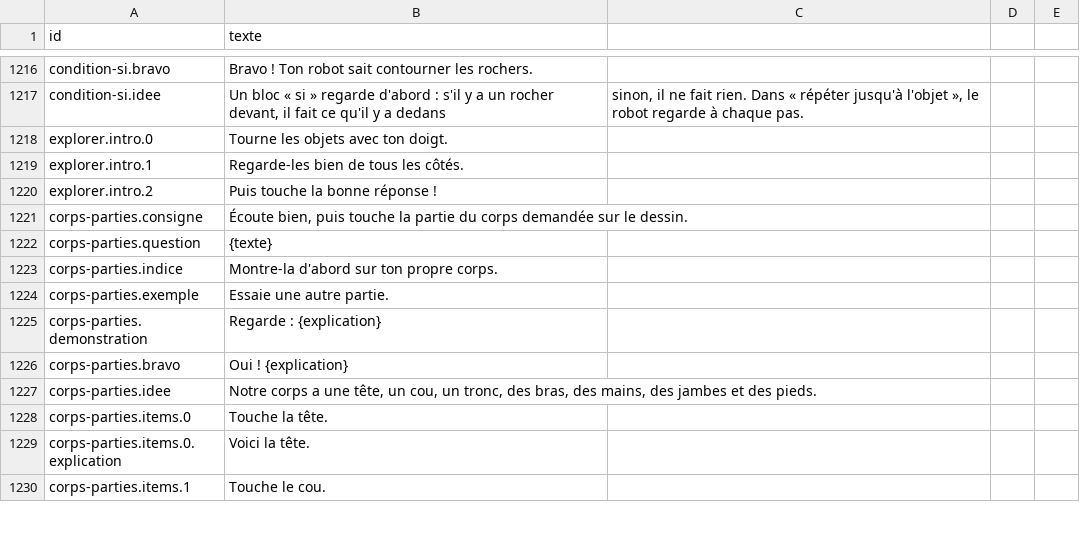
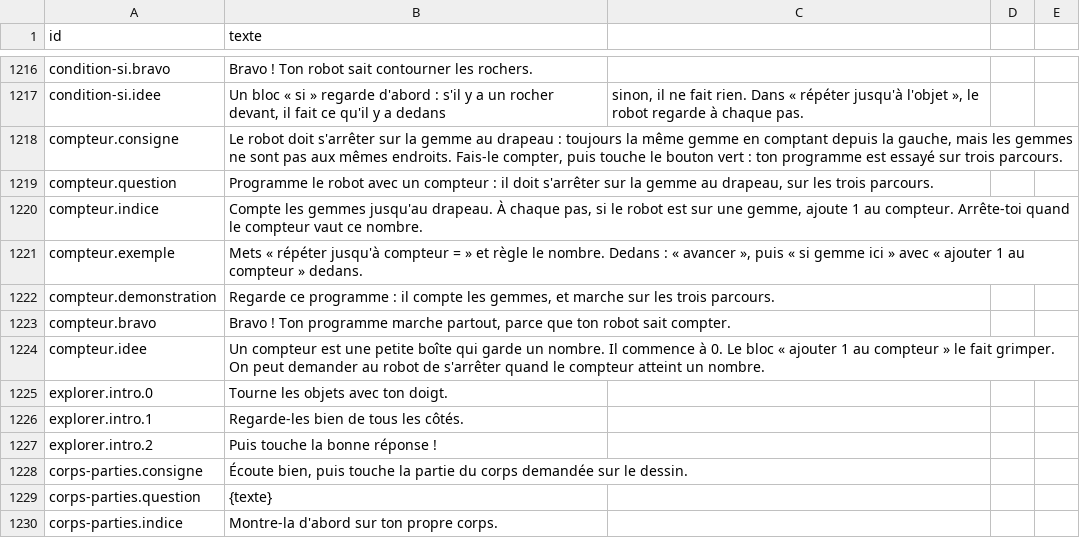
Before and after one commit to raantss18/zanakiantsa, a CSV file: docs/voix/script.csv, drawn as a sheet; only a part is shown, gaps mark what is left out; the shorter side is filled out with more unchanged rows.

```diff
--- a/docs/voix/script.csv
+++ b/docs/voix/script.csv
@@ -1217,2 +1217,9 @@ condition-si.bravo;Bravo ! Ton robot sait contourner les rochers.
 condition-si.idee;Un bloc « si » regarde d'abord : s'il y a un rocher devant, il fait ce qu'il y a dedans ; sinon, il ne fait rien. Dans « répéter jusqu'à l'objet », le robot regarde à chaque pas.
+compteur.consigne;Le robot doit s'arrêter sur la gemme au drapeau : toujours la même gemme en comptant depuis la gauche, mais les gemmes ne sont pas aux mêmes endroits. Fais-le compter, puis touche le bouton vert : ton programme est essayé sur trois parcours.
+compteur.question;Programme le robot avec un compteur : il doit s'arrêter sur la gemme au drapeau, sur les trois parcours.
+compteur.indice;Compte les gemmes jusqu'au drapeau. À chaque pas, si le robot est sur une gemme, ajoute 1 au compteur. Arrête-toi quand le compteur vaut ce nombre.
+compteur.exemple;Mets « répéter jusqu'à compteur = » et règle le nombre. Dedans : « avancer », puis « si gemme ici » avec « ajouter 1 au compteur » dedans.
+compteur.demonstration;Regarde ce programme : il compte les gemmes, et marche sur les trois parcours.
+compteur.bravo;Bravo ! Ton programme marche partout, parce que ton robot sait compter.
+compteur.idee;Un compteur est une petite boîte qui garde un nombre. Il commence à 0. Le bloc « ajouter 1 au compteur » le fait grimper. On peut demander au robot de s'arrêter quand le compteur atteint un nombre.
 explorer.intro.0;Tourne les objets avec ton doigt.
```
Also changed, not shown: 1 other file.
